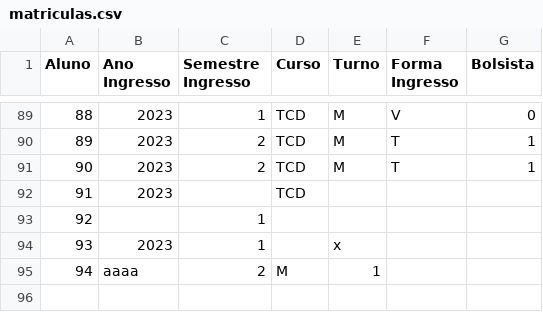
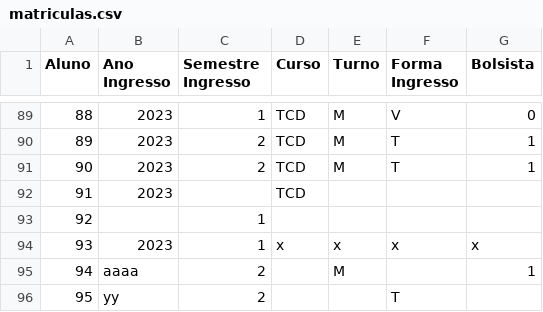
Before and after one commit to edilms/LaboratorioInovacao, a CSV file: matriculas.csv, drawn as a sheet; only a part is shown, gaps mark what is left out; the diff names each change by its address in the sheet, - before the commit and + after, or states it on an @@ line.

Commit message:
Add files via upload

```diff
--- a/matriculas.csv
+++ b/matriculas.csv
-D94 (Curso): (empty)
+D94 (Curso): x
-F94 (Forma Ingresso): (empty)
+F94 (Forma Ingresso): x
-G94 (Bolsista): (empty)
+G94 (Bolsista): x
-D95 (Curso): M
+D95 (Curso): (empty)
-E95 (Turno): 1
+E95 (Turno): M
-G95 (Bolsista): (empty)
+G95 (Bolsista): 1
+row 96: 95 | yy | 2 |  |  | T
```
